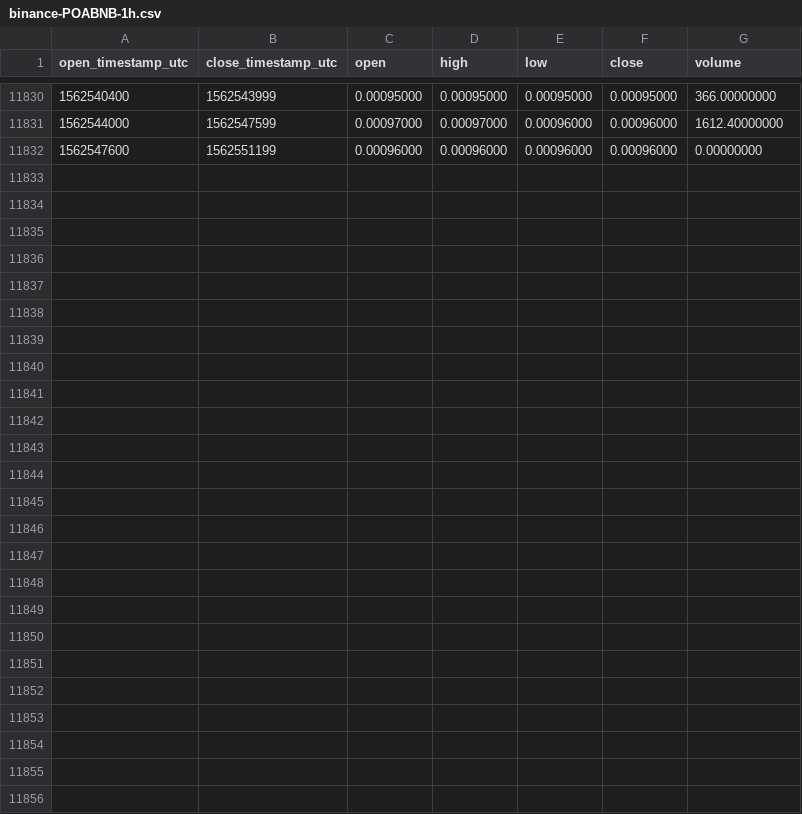
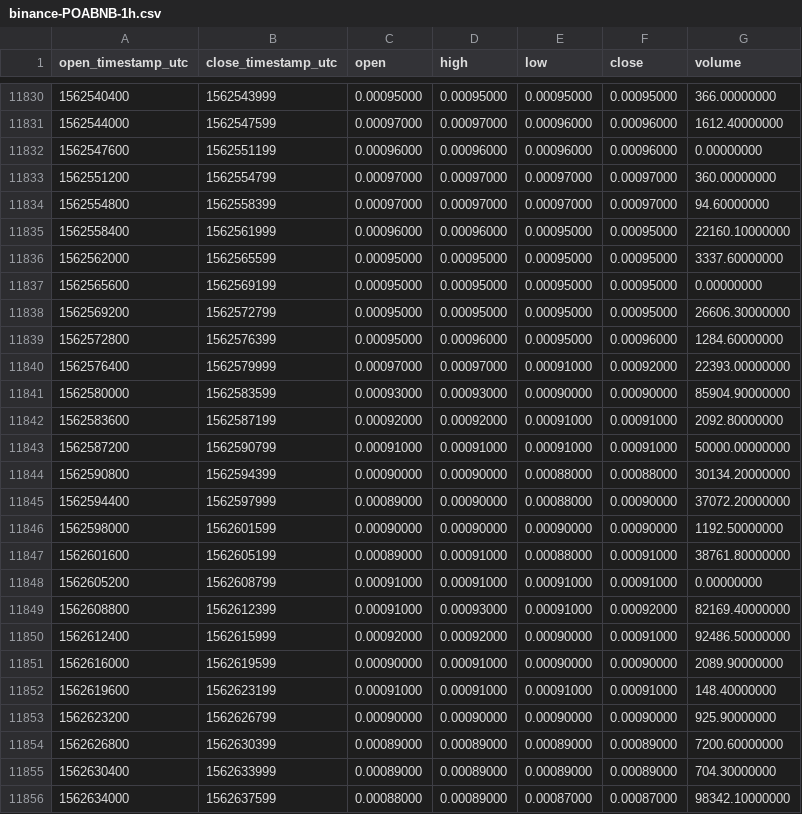
Before and after one commit to cryptobigbro/binance-POABNB, a CSV file: binance-POABNB-1h.csv, drawn as a sheet; only a part is shown, gaps mark what is left out.

Commit message:
Update OHLCV data.

```diff
--- a/binance-POABNB-1h.csv
+++ b/binance-POABNB-1h.csv
@@ -11832 +11832,25 @@ open_timestamp_utc,close_timestamp_utc,open,high,low,close,volume
 1562547600,1562551199,0.00096000,0.00096000,0.00096000,0.00096000,0.00000000
+1562551200,1562554799,0.00097000,0.00097000,0.00097000,0.00097000,360.00000000
+1562554800,1562558399,0.00097000,0.00097000,0.00097000,0.00097000,94.60000000
+1562558400,1562561999,0.00096000,0.00096000,0.00095000,0.00095000,22160.10000000
+1562562000,1562565599,0.00095000,0.00095000,0.00095000,0.00095000,3337.60000000
+1562565600,1562569199,0.00095000,0.00095000,0.00095000,0.00095000,0.00000000
+1562569200,1562572799,0.00095000,0.00095000,0.00095000,0.00095000,26606.30000000
+1562572800,1562576399,0.00095000,0.00096000,0.00095000,0.00096000,1284.60000000
+1562576400,1562579999,0.00097000,0.00097000,0.00091000,0.00092000,22393.00000000
+1562580000,1562583599,0.00093000,0.00093000,0.00090000,0.00090000,85904.90000000
+1562583600,1562587199,0.00092000,0.00092000,0.00091000,0.00091000,2092.80000000
+1562587200,1562590799,0.00091000,0.00091000,0.00091000,0.00091000,50000.00000000
+1562590800,1562594399,0.00090000,0.00090000,0.00088000,0.00088000,30134.20000000
+1562594400,1562597999,0.00089000,0.00090000,0.00088000,0.00090000,37072.20000000
+1562598000,1562601599,0.00090000,0.00090000,0.00090000,0.00090000,1192.50000000
+1562601600,1562605199,0.00089000,0.00091000,0.00088000,0.00091000,38761.80000000
+1562605200,1562608799,0.00091000,0.00091000,0.00091000,0.00091000,0.00000000
+1562608800,1562612399,0.00091000,0.00093000,0.00091000,0.00092000,82169.40000000
+1562612400,1562615999,0.00092000,0.00092000,0.00090000,0.00091000,92486.50000000
+1562616000,1562619599,0.00090000,0.00091000,0.00090000,0.00090000,2089.90000000
+1562619600,1562623199,0.00091000,0.00091000,0.00091000,0.00091000,148.40000000
+1562623200,1562626799,0.00090000,0.00090000,0.00090000,0.00090000,925.90000000
+1562626800,1562630399,0.00089000,0.00089000,0.00089000,0.00089000,7200.60000000
+1562630400,1562633999,0.00089000,0.00089000,0.00089000,0.00089000,704.30000000
+1562634000,1562637599,0.00088000,0.00089000,0.00087000,0.00087000,98342.10000000
```
Also changed, not shown: binance-POABNB-1d.csv.
